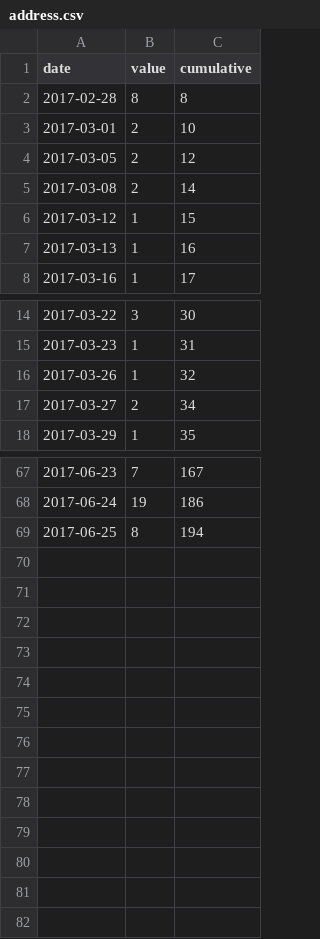
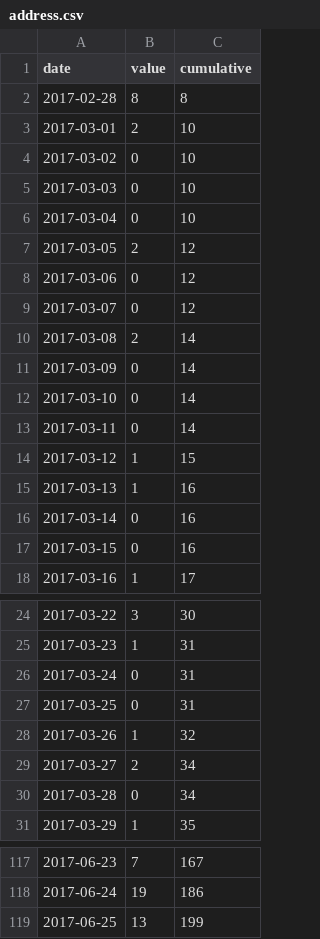
Before and after one commit to julianprester/ethscraper, a CSV file: data/address.csv, drawn as a sheet; only a part is shown, gaps mark what is left out; the diff covers the shown part only.

```diff
--- a/data/address.csv
+++ b/data/address.csv
@@ -3,6 +3,16 @@ date,value,cumulative
 2017-03-01,2,10
+2017-03-02,0,10
+2017-03-03,0,10
+2017-03-04,0,10
 2017-03-05,2,12
+2017-03-06,0,12
+2017-03-07,0,12
 2017-03-08,2,14
+2017-03-09,0,14
+2017-03-10,0,14
+2017-03-11,0,14
 2017-03-12,1,15
 2017-03-13,1,16
+2017-03-14,0,16
+2017-03-15,0,16
 2017-03-16,1,17
@@ -15,4 +25,7 @@ date,value,cumulative
 2017-03-23,1,31
+2017-03-24,0,31
+2017-03-25,0,31
 2017-03-26,1,32
 2017-03-27,2,34
+2017-03-28,0,34
 2017-03-29,1,35
@@ -68,2 +118,2 @@ date,value,cumulative
 2017-06-24,19,186
-2017-06-25,8,194
+2017-06-25,13,199
```
Also changed, not shown: 37 added rows elsewhere in this file, data/incoming.csv, data/outgoing.csv, 1 other file.
